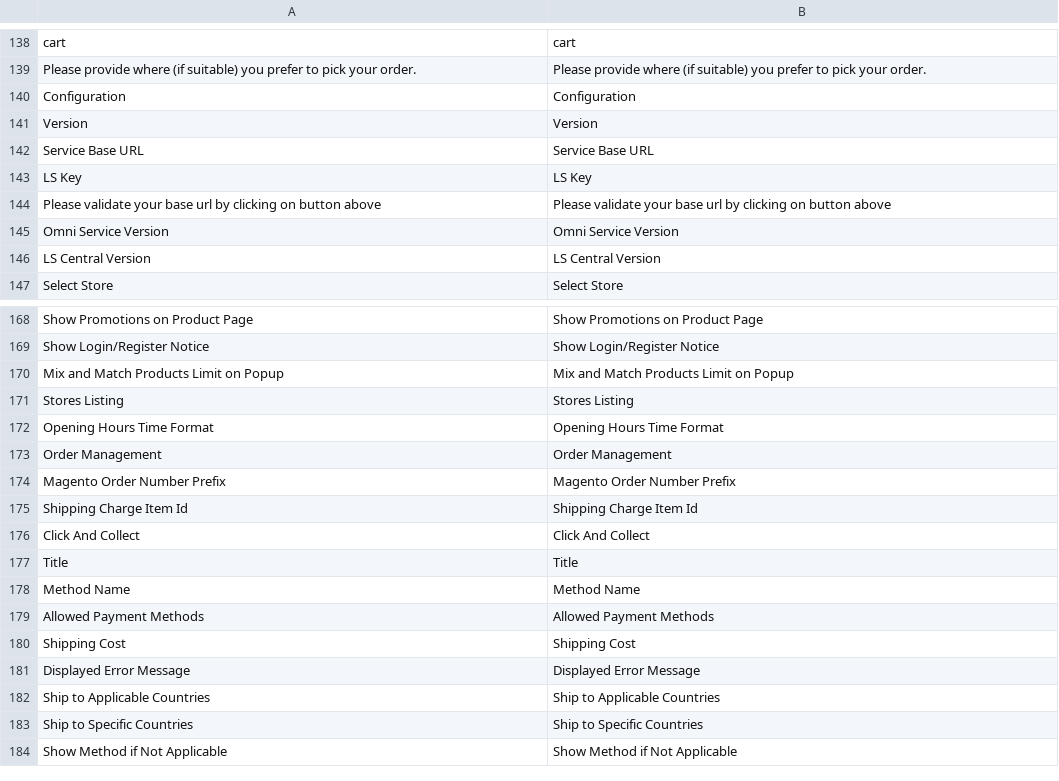
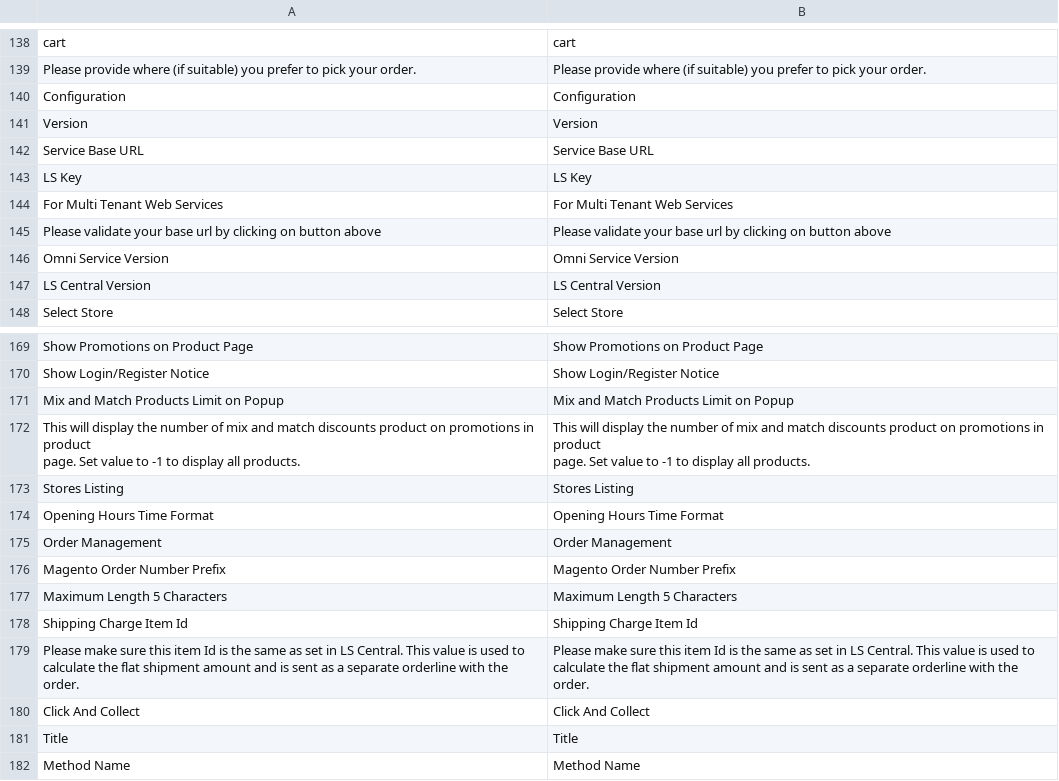
Before and after one commit to lsretailomni/lsmag-two, a CSV file: src/Omni/i18n/en_US.csv, drawn as a sheet; only a part is shown, gaps mark what is left out; the shorter side is filled out with more unchanged rows; ↵ is a line break in a cell; the diff names each change by its address in the sheet, - before the commit and + after, or states it on an @@ line.

Commit message:
[OMNI-5299] Added missing comments

```diff
--- a/src/Omni/i18n/en_US.csv
+++ b/src/Omni/i18n/en_US.csv
+row 144: For Multi Tenant Web Services | For Multi Tenant Web Services
+row 172: This will display the number of mix and match discounts product on promotions in product ↵ page. Set value to -1 to display all products. | This will display the number of mix and match discounts product on promotions in product ↵ page. Set value to -1 to display all products.
+row 177: Maximum Length 5 Characters | Maximum Length 5 Characters
+row 179: Please make sure this item Id is the same as set in LS Central. This value is used to calculate the flat shipment amount and is sent as a separate orderline with the order. | Please make sure this item Id is the same as set in LS Central. This value is used to calculate the flat shipment amount and is sent as a separate orderline with the order.
```
Also changed, not shown: 1 other file.
